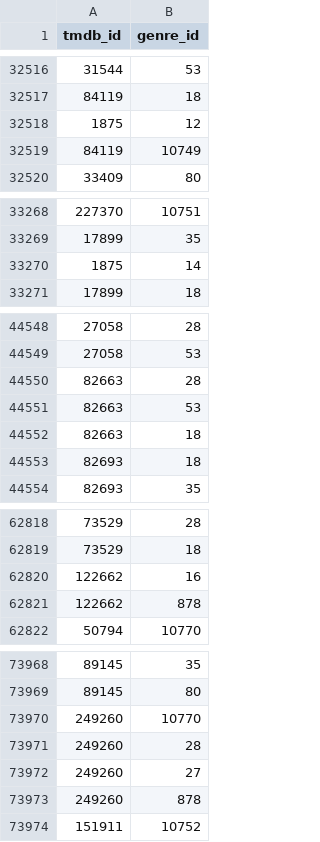
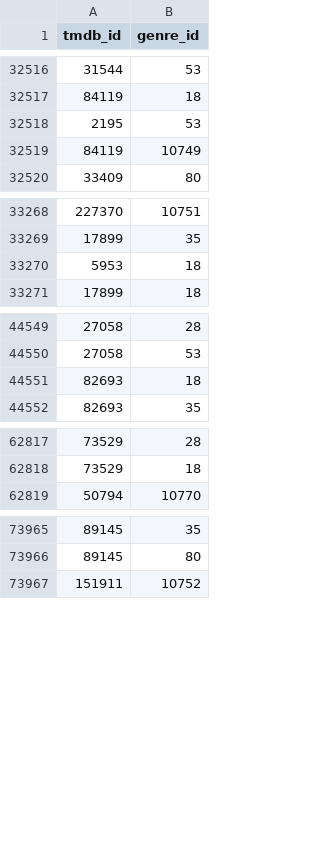
Before and after one commit to florawang-flora/movie-dataset-analysis, a CSV file: export/genre_movie.csv, drawn as a sheet; only a part is shown, gaps mark what is left out; the diff covers the shown part only.

Commit message:
build crew and cast table and the related mapping tables. Also, fix the bug for the genre table. Currently, all the table can successfully load to the database.

```diff
--- a/export/genre_movie.csv
+++ b/export/genre_movie.csv
@@ -32517,3 +32517,3 @@ tmdb_id,genre_id
 84119,18
-1875,12
+2195,53
 84119,10749
@@ -33269,3 +33269,3 @@ tmdb_id,genre_id
 17899,35
-1875,14
+5953,18
 17899,18
@@ -44549,5 +44550,2 @@ tmdb_id,genre_id
 27058,53
-82663,28
-82663,53
-82663,18
 82693,18
@@ -62819,4 +62818,2 @@ tmdb_id,genre_id
 73529,18
-122662,16
-122662,878
 50794,10770
@@ -73969,6 +73966,2 @@ tmdb_id,genre_id
 89145,80
-249260,10770
-249260,28
-249260,27
-249260,878
 151911,10752
```
Also changed, not shown: 1 moved row elsewhere in this file, 18 other files.
